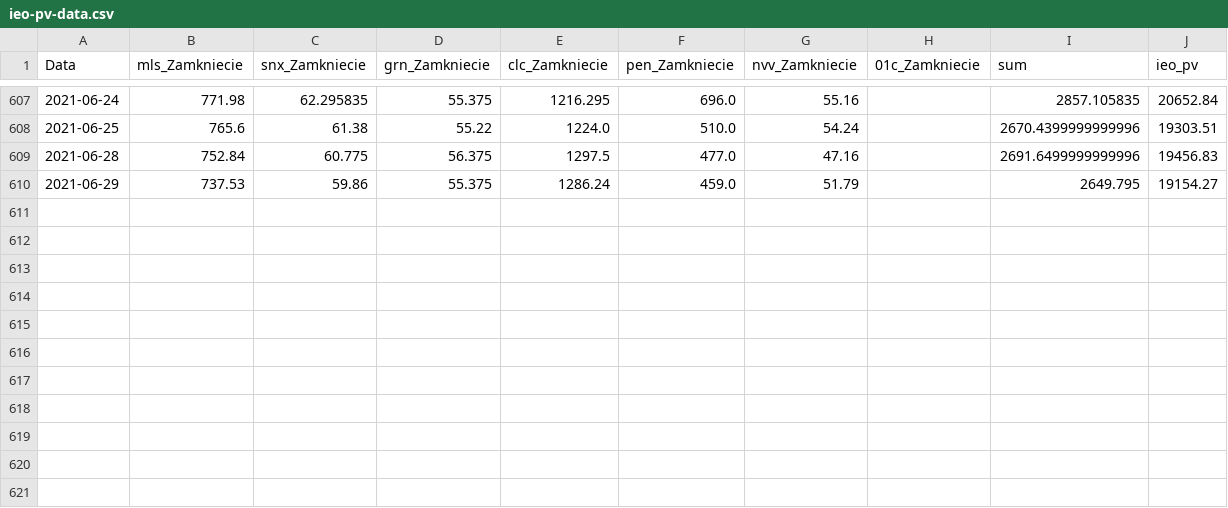
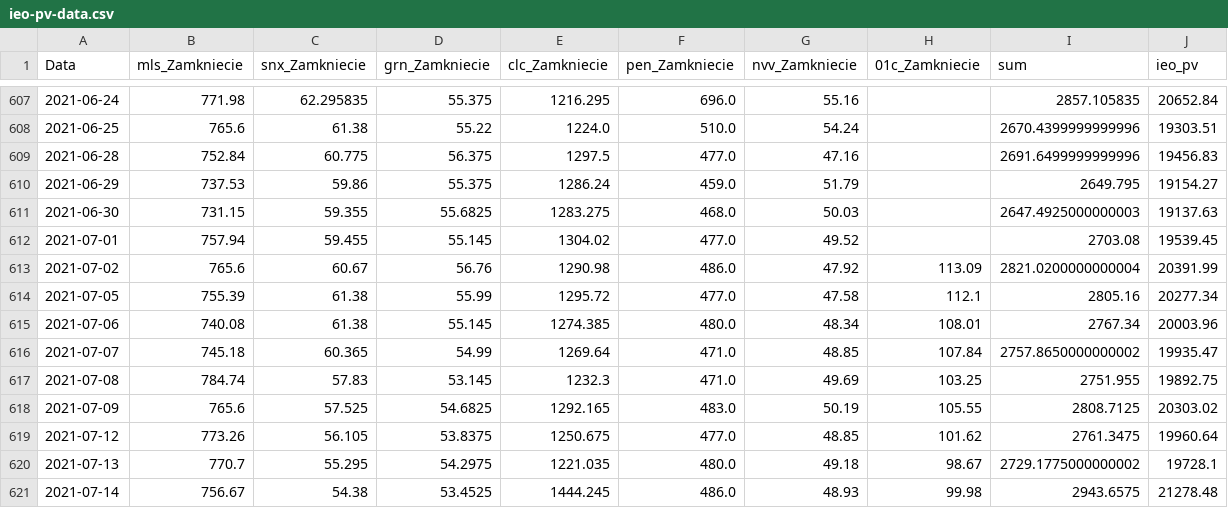
Before and after one commit to paweel-t/data-workshop, a CSV file: ieo-pv-data.csv, drawn as a sheet; only a part is shown, gaps mark what is left out.

Commit message:
Add files via upload

```diff
--- a/ieo-pv-data.csv
+++ b/ieo-pv-data.csv
@@ -610 +610,12 @@ Data,mls_Zamkniecie,snx_Zamkniecie,grn_Zamkniecie,clc_Zamkniecie,pen_Zamkniecie,
 2021-06-29,737.53,59.86,55.375,1286.24,459.0,51.79,,2649.795,19154.27
+2021-06-30,731.15,59.355,55.6825,1283.275,468.0,50.03,,2647.4925000000003,19137.63
+2021-07-01,757.94,59.455,55.145,1304.02,477.0,49.52,,2703.08,19539.45
+2021-07-02,765.6,60.67,56.76,1290.98,486.0,47.92,113.09,2821.0200000000004,20391.99
+2021-07-05,755.39,61.38,55.99,1295.72,477.0,47.58,112.1,2805.16,20277.34
+2021-07-06,740.08,61.38,55.145,1274.385,480.0,48.34,108.01,2767.34,20003.96
+2021-07-07,745.18,60.365,54.99,1269.64,471.0,48.85,107.84,2757.8650000000002,19935.47
+2021-07-08,784.74,57.83,53.145,1232.3,471.0,49.69,103.25,2751.955,19892.75
+2021-07-09,765.6,57.525,54.6825,1292.165,483.0,50.19,105.55,2808.7125,20303.02
+2021-07-12,773.26,56.105,53.8375,1250.675,477.0,48.85,101.62,2761.3475,19960.64
+2021-07-13,770.7,55.295,54.2975,1221.035,480.0,49.18,98.67,2729.1775000000002,19728.1
+2021-07-14,756.67,54.38,53.4525,1444.245,486.0,48.93,99.98,2943.6575,21278.48
```
